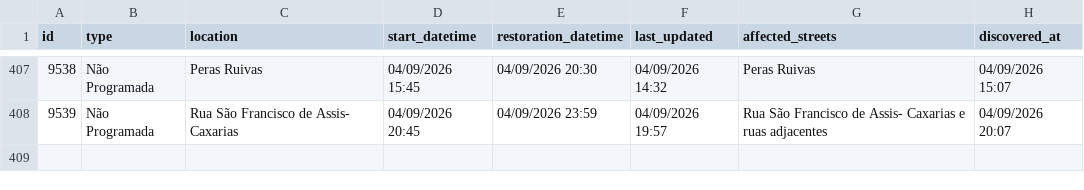
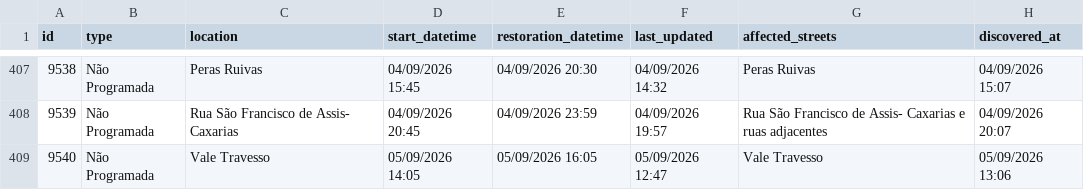
Before and after one commit to gadelhas/ourem.xyz, a CSV file: bewater/interruptions_history.csv, drawn as a sheet; only a part is shown, gaps mark what is left out; the diff names each change by its address in the sheet, - before the commit and + after, or states it on an @@ line.

```diff
--- a/bewater/interruptions_history.csv
+++ b/bewater/interruptions_history.csv
+row 409: 9540 | Não Programada | Vale Travesso | 05/09/2026 14:05 | 05/09/2026 16:05 | 05/09/2026 12:47 | Vale Travesso | 05/09/2026 13:06
```
Also changed, not shown: 1 other file.
